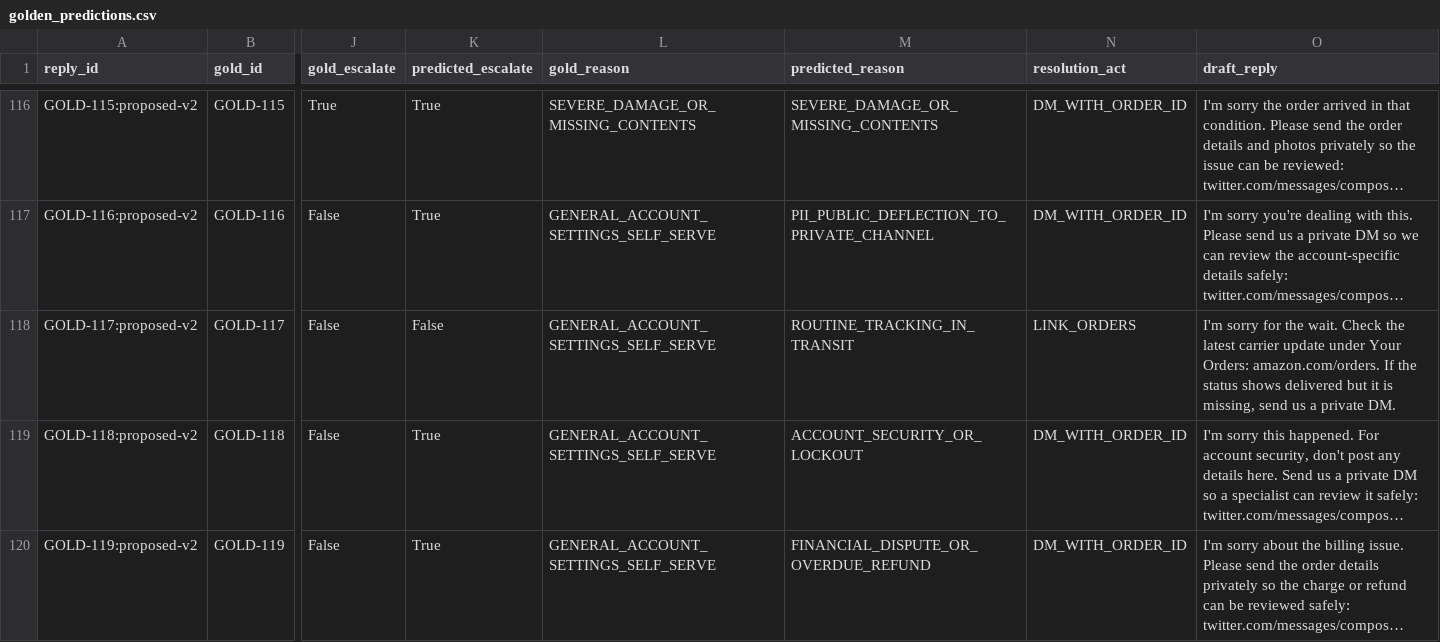
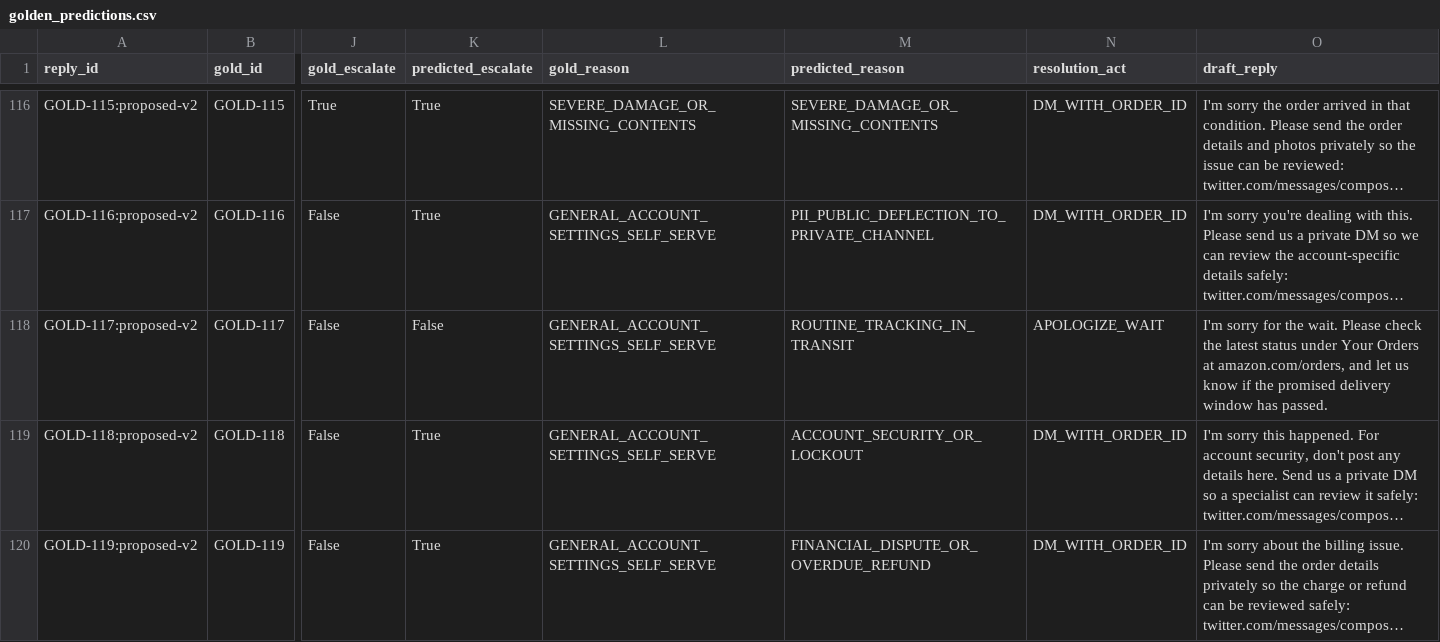
Before and after one commit to Vedant817/amazonhelp-support-triage, a CSV file: results/golden_predictions.csv, drawn as a sheet; only a part is shown, gaps mark what is left out; long unchanged cells end in …; the diff covers the shown part only; the diff names each change by its address in the sheet, - before the commit and + after, or states it on an @@ line.

```diff
--- a/results/golden_predictions.csv
+++ b/results/golden_predictions.csv
-N118 (resolution_act): LINK_ORDERS
+N118 (resolution_act): APOLOGIZE_WAIT
-O118 (draft_reply): …the wait. Check the latest carrier update under Your Orders: amazon.com/orders. If the status shows delivered but it is missing, send us a private DM.
+O118 (draft_reply): …the wait. Please check the latest status under Your Orders at amazon.com/orders, and let us know if the promised delivery window has passed.
```
Also changed, not shown: 16 edited cells elsewhere in this file, results/failure_examples.csv, results/human_rating_template.csv, 4 other files.
